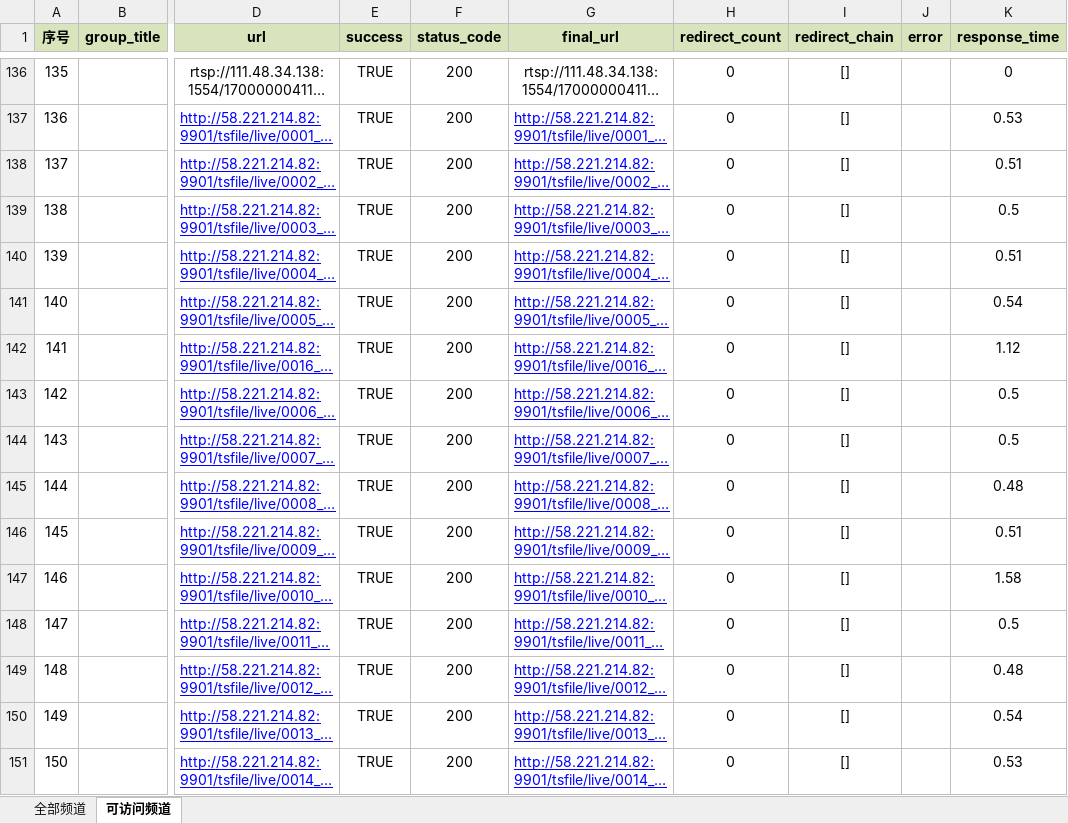
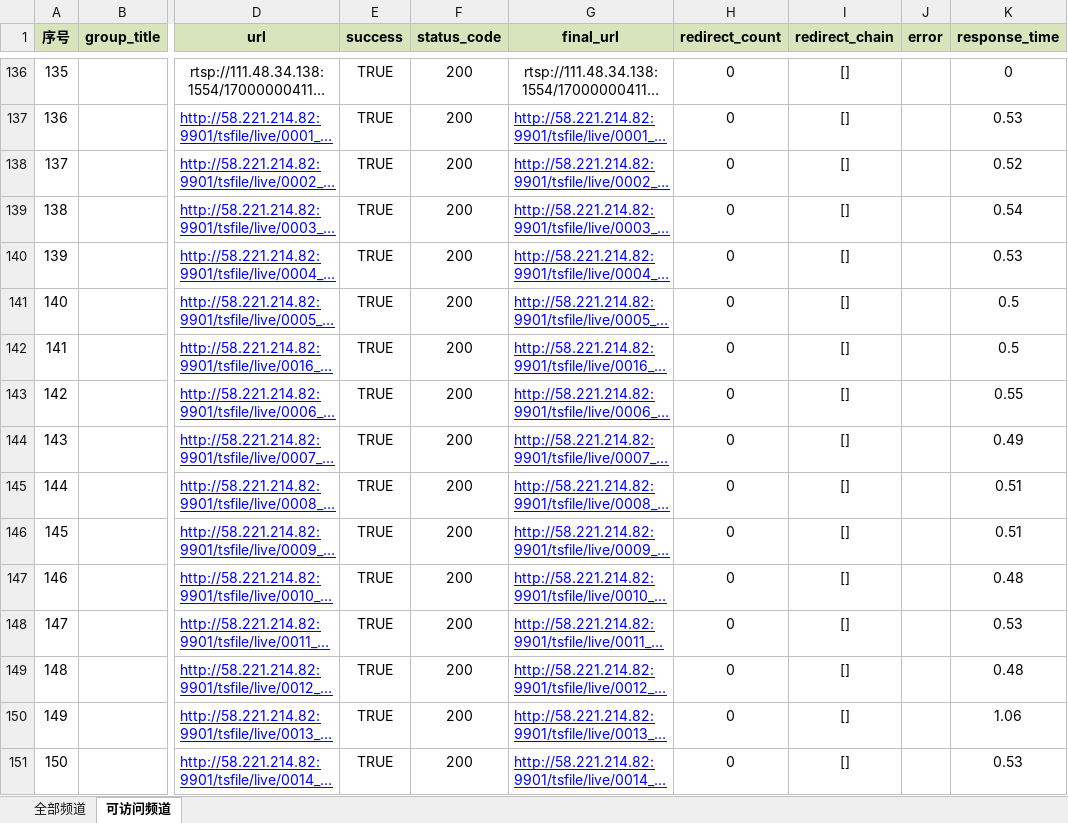
Before and after one commit to 091468/live, an Excel workbook: iptv_all.xlsx, sheet 可访问频道, drawn as a sheet; only a part is shown, gaps mark what is left out; long unchanged cells end in …; values as stored, in another font and other column widths than the file's, no borders; conditional formats not drawn; the diff covers the shown part only; the diff names each change by its address in the sheet, - before the commit and + after, or states it on an @@ line.

```diff
--- a/iptv_all.xlsx (sheet 可访问频道)
+++ b/iptv_all.xlsx (sheet 可访问频道)
-K138 (response_time): 0.51
+K138 (response_time): 0.52
-K139 (response_time): 0.5
+K139 (response_time): 0.54
-K140 (response_time): 0.51
+K140 (response_time): 0.53
-K141 (response_time): 0.54
+K141 (response_time): 0.5
-K142 (response_time): 1.12
+K142 (response_time): 0.5
-K143 (response_time): 0.5
+K143 (response_time): 0.55
-K144 (response_time): 0.5
+K144 (response_time): 0.49
-K145 (response_time): 0.48
+K145 (response_time): 0.51
-K147 (response_time): 1.58
+K147 (response_time): 0.48
-K148 (response_time): 0.5
+K148 (response_time): 0.53
-K150 (response_time): 0.54
+K150 (response_time): 1.06
```
Also changed, not shown: 3 added rows, 47 removed rows, 1075 edited cells and row numbers in column A elsewhere in this sheet, 1 other file.
